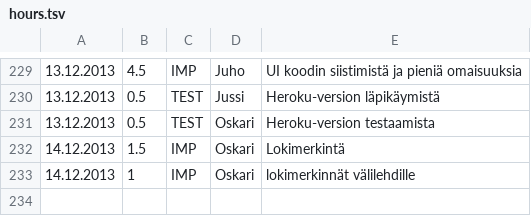
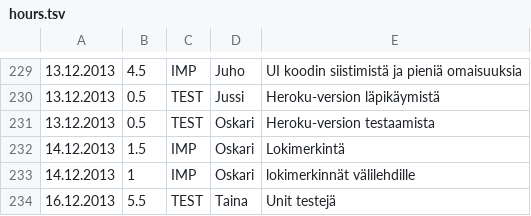
Before and after one commit to Deraen/skillproject, a TSV file: hours.tsv, drawn as a sheet; only a part is shown, gaps mark what is left out.

Commit message:
ProjectBot

```diff
--- a/hours.tsv
+++ b/hours.tsv
@@ -233 +233,2 @@
 14.12.2013	1	IMP	Oskari	lokimerkinnät välilehdille
+16.12.2013	5.5	TEST	Taina	Unit testejä
```
